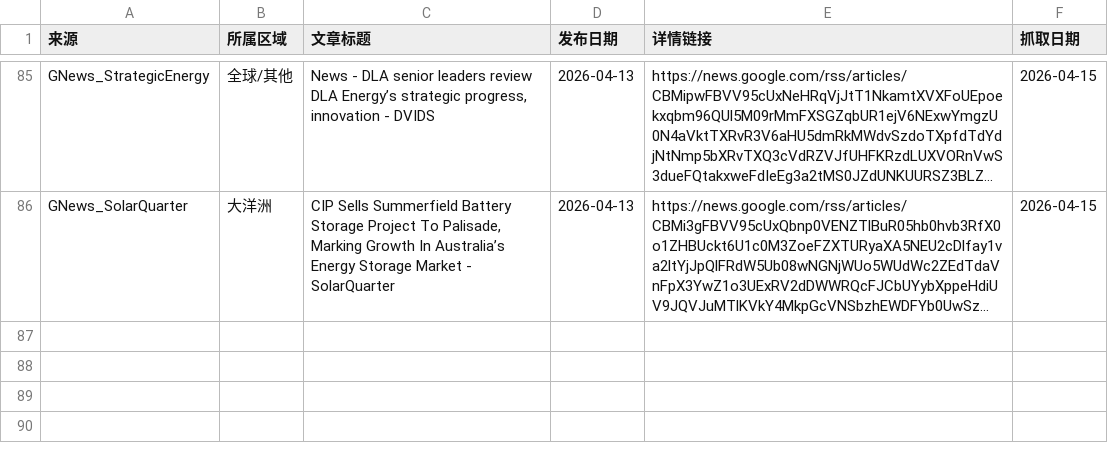
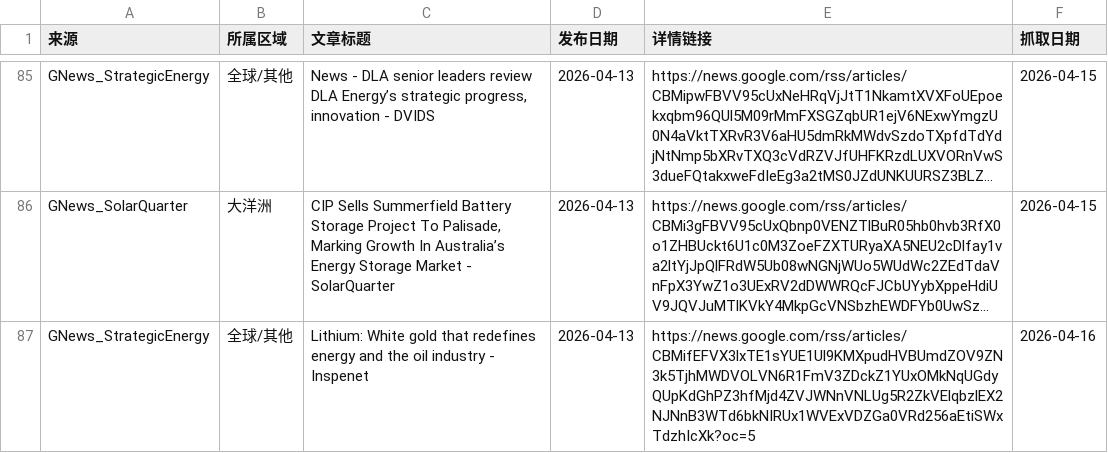
Before and after one commit to nash08338/new-energy-news-monitor, a CSV file: docs/daily/news_2026-04-13.csv, drawn as a sheet; only a part is shown, gaps mark what is left out; long unchanged cells end in …; the diff names each change by its address in the sheet, - before the commit and + after, or states it on an @@ line.

```diff
--- a/docs/daily/news_2026-04-13.csv
+++ b/docs/daily/news_2026-04-13.csv
+row 87: GNews_StrategicEnergy | 全球/其他 | Lithium: White gold that redefines energy and the oil industry - Inspenet | 2026-04-13 | https://news.google.com/rss/articles/CBMifEFVX3lxTE1sYUE1Ul9KMXpudHVBUmdZOV9ZN3k5TjhMWDVOLVN6R1FmV3ZDckZ1YUxOMkNqUGdyQUpKdGhPZ3hfMjd4ZVJWNnVNLUg5R2ZkVElqbzlEX2NJNnB3WTd6bkNIRUx1WVExVDZGa0VRd256aEtiSWxTdzhIcXk?oc=5 | 2026-04-16
```
Also changed, not shown: docs/daily/news_2026-04-14.csv, docs/region_conflicts.csv, 9 other files.
